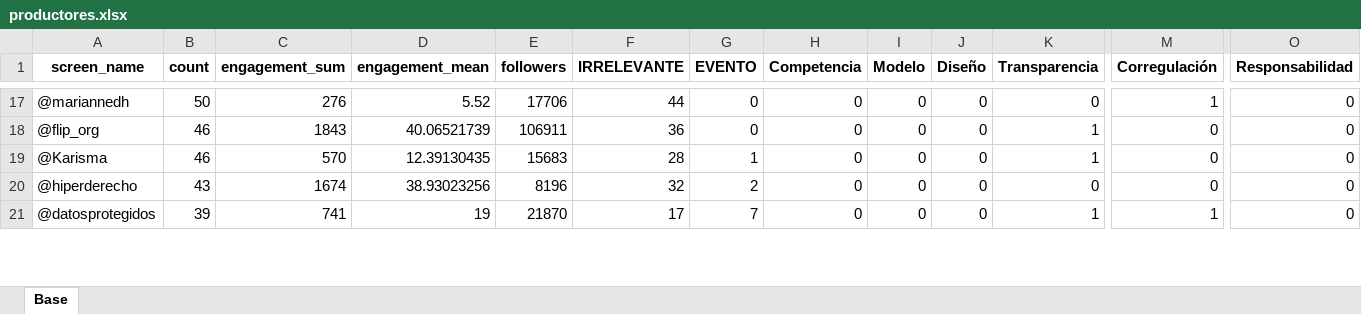
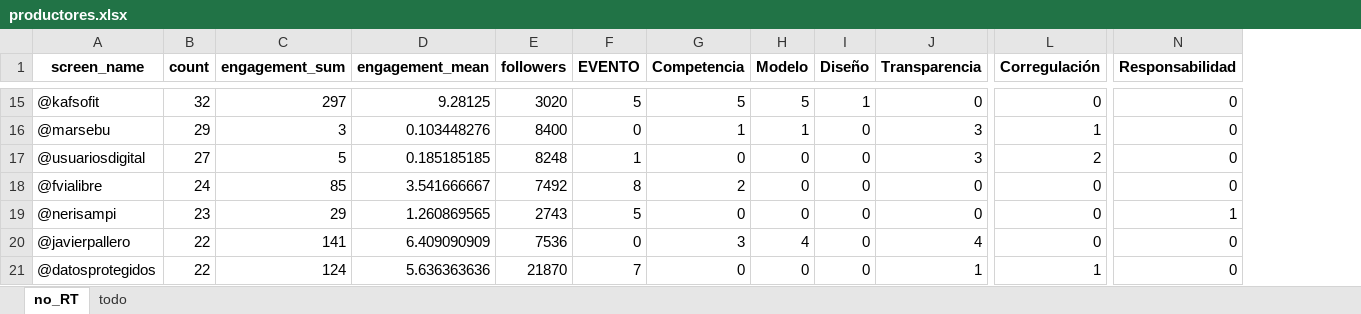
Before and after one commit to davera-017/CELE, an Excel workbook: data/productores.xlsx, sheet no_RT, drawn as a sheet; only a part is shown, gaps mark what is left out; values as stored, in another font and other column widths than the file's, no borders; removed rows and columns are numbered as before the commit, all else as after; rows hold the shown columns only; the diff covers the shown part only; the diff names each change by its address in the sheet, - before the commit and + after, or states it on an @@ line.

```diff
--- a/data/productores.xlsx (sheet no_RT)
+++ b/data/productores.xlsx (sheet no_RT)
-sheet tab: Base
+sheet tab: no_RT
+sheet tab: todo
-column F (IRRELEVANTE), rows 17-18: 44 | 36; rows 20-21: 32 | 17
-A15 (screen_name): @mariannedh
+A15 (screen_name): @kafsofit
-B15 (count): 50
+B15 (count): 32
-C15 (engagement_sum): 276
+C15 (engagement_sum): 297
-D15 (engagement_mean): 5.52
+D15 (engagement_mean): 9.28125
-E15 (followers): 17706
+E15 (followers): 3020
-F15 (EVENTO): 0
+F15 (EVENTO): 5
-G15 (Competencia): 0
+G15 (Competencia): 5
-H15 (Modelo): 0
+H15 (Modelo): 5
-I15 (Diseño): 0
+I15 (Diseño): 1
-L15 (Corregulación): 1
+L15 (Corregulación): 0
+row 16: @marsebu | 29 | 3 | 0.103448276 | 8400 | 0 | 1 | 1 | 0 | 3 | 1 | 0
+row 17: @usuariosdigital | 27 | 5 | 0.185185185 | 8248 | 1 | 0 | 0 | 0 | 3 | 2 | 0
-A18 (screen_name): @flip_org
+A18 (screen_name): @fvialibre
-B18 (count): 46
+B18 (count): 24
-C18 (engagement_sum): 1843
+C18 (engagement_sum): 85
-D18 (engagement_mean): 40.06521739
+D18 (engagement_mean): 3.541666667
-E18 (followers): 106911
+E18 (followers): 7492
-F18 (EVENTO): 0
+F18 (EVENTO): 8
-G18 (Competencia): 0
+G18 (Competencia): 2
-J18 (Transparencia): 1
+J18 (Transparencia): 0
-row 19: @Karisma | 46 | 570 | 12.39130435 | 15683 | 28 | 1 | 0 | 0 | 0 | 1 | 0 | 0
-A19 (screen_name): @hiperderecho
+A19 (screen_name): @nerisampi
-B19 (count): 43
+B19 (count): 23
-C19 (engagement_sum): 1674
+C19 (engagement_sum): 29
-D19 (engagement_mean): 38.93023256
+D19 (engagement_mean): 1.260869565
-E19 (followers): 8196
+E19 (followers): 2743
-F19 (EVENTO): 2
+F19 (EVENTO): 5
-N19 (Responsabilidad): 0
+N19 (Responsabilidad): 1
+row 20: @javierpallero | 22 | 141 | 6.409090909 | 7536 | 0 | 3 | 4 | 0 | 4 | 0 | 0
-B21 (count): 39
+B21 (count): 22
-C21 (engagement_sum): 741
+C21 (engagement_sum): 124
-D21 (engagement_mean): 19
+D21 (engagement_mean): 5.636363636
```
Also changed, not shown: 5 added rows, 24 removed rows and 106 edited cells elsewhere in this sheet, data/hashtags.xlsx, 7 other files.
